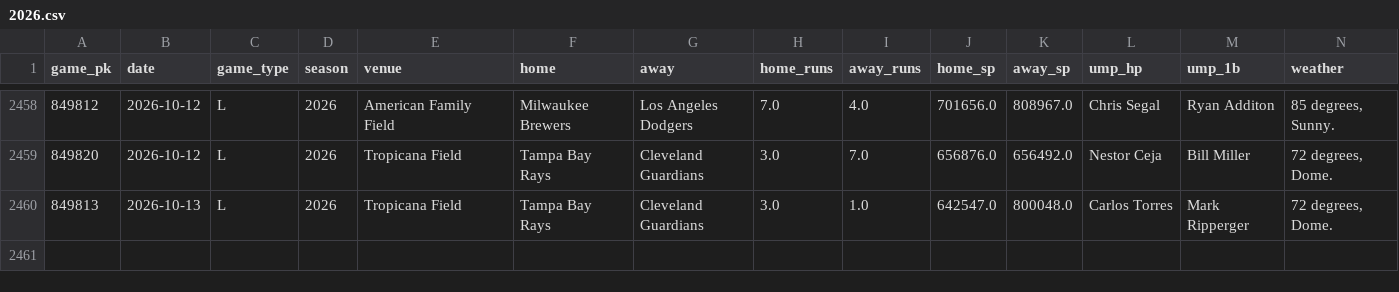
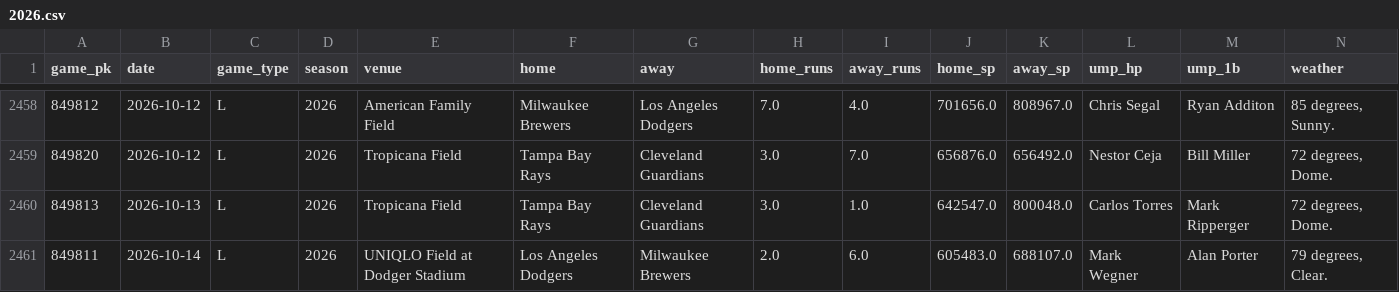
Before and after one commit to Savvygaby/Nexus-prophetic-, a CSV file: mlbx/games/2026.csv, drawn as a sheet; only a part is shown, gaps mark what is left out; rows hold the shown columns only; the diff names each change by its address in the sheet, - before the commit and + after, or states it on an @@ line.

```diff
--- a/mlbx/games/2026.csv
+++ b/mlbx/games/2026.csv
+row 2461: 849811 | 2026-10-14 | L | 2026 | UNIQLO Field at Dodger Stadium | Los Angeles Dodgers | Milwaukee Brewers | 2.0 | 6.0 | 605483.0 | 688107.0 | Mark Wegner | Alan Porter | 79 degrees, Clear.
```
Also changed, not shown: 1 other file.
